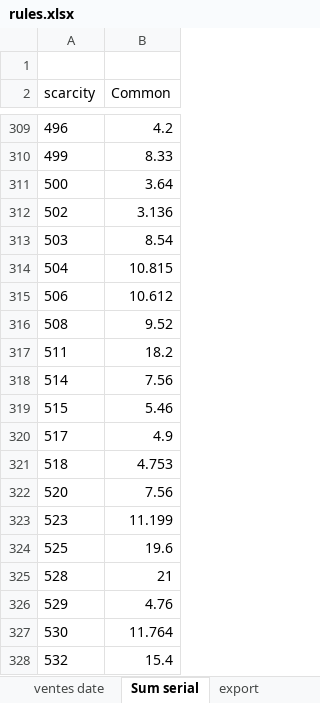
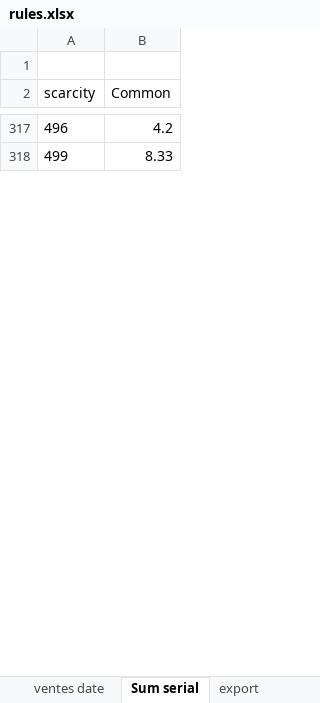
Before and after one commit to JulienMaille/rules-market-watcher, an Excel workbook: rules.xlsx, sheet Sum serial, drawn as a sheet; only a part is shown, gaps mark what is left out; values as stored, in another font and other column widths than the file's, no borders; charts and pictures not drawn; removed rows and columns are numbered as before the commit, all else as after; the diff covers the shown part only; the diff names each change by its address in the sheet, - before the commit and + after, or states it on an @@ line.

```diff
--- a/rules.xlsx (sheet Sum serial)
+++ b/rules.xlsx (sheet Sum serial)
-row 311: 500 | 3.64
-row 312: 502 | 3.136
-row 313: 503 | 8.54
-row 314: 504 | 10.815
-row 315: 506 | 10.612
-row 316: 508 | 9.52
-row 317: 511 | 18.2
-row 318: 514 | 7.56
-row 319: 515 | 5.46
-row 320: 517 | 4.9
-row 321: 518 | 4.753
-row 322: 520 | 7.56
-row 323: 523 | 11.199
-row 324: 525 | 19.6
-row 325: 528 | 21
-row 326: 529 | 4.76
-row 327: 530 | 11.764
-row 328: 532 | 15.4
```
Also changed, not shown: 8 added rows, 811 removed rows and 20 edited cells elsewhere in this sheet, sheet export, sheet ventes date, sheet nb ventes, sheet Sum com, sheet Histogramme, sheet Moy Com, 2 more sheets, other sheet tabs, charts or pictures, 4 other files.
